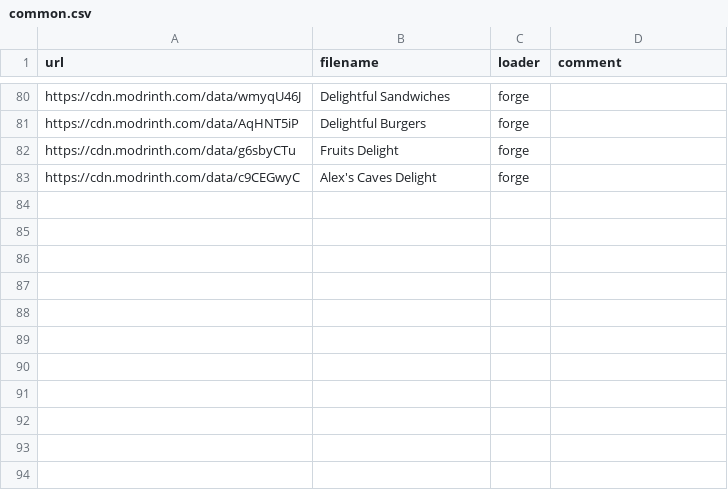
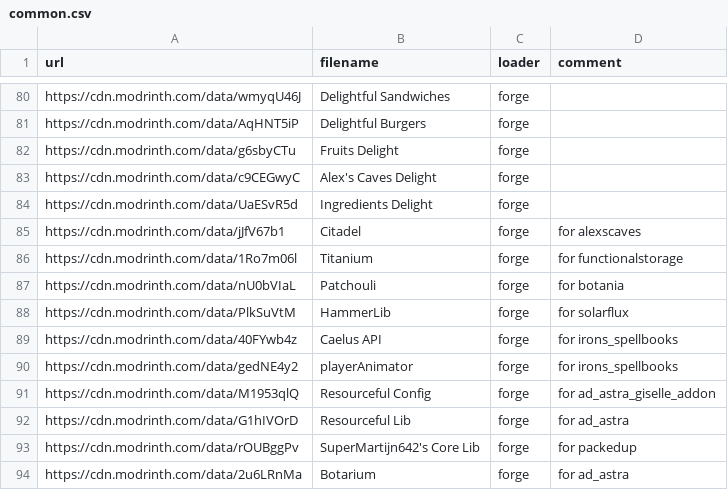
Before and after one commit to Kseen715/kaidame, a CSV file: getters/common.csv, drawn as a sheet; only a part is shown, gaps mark what is left out.

Commit message:
Add new mods to common.csv with relevant comments

```diff
--- a/getters/common.csv
+++ b/getters/common.csv
@@ -83 +83,12 @@ url,filename,loader,comment
 "https://cdn.modrinth.com/data/c9CEGwyC","Alex's Caves Delight","forge",""
+"https://cdn.modrinth.com/data/UaESvR5d","Ingredients Delight","forge",""
+"https://cdn.modrinth.com/data/jJfV67b1","Citadel","forge","for alexscaves"
+"https://cdn.modrinth.com/data/1Ro7m06l","Titanium","forge","for functionalstorage"
+"https://cdn.modrinth.com/data/nU0bVIaL","Patchouli","forge","for botania"
+"https://cdn.modrinth.com/data/PlkSuVtM","HammerLib","forge","for solarflux"
+"https://cdn.modrinth.com/data/40FYwb4z","Caelus API","forge","for irons_spellbooks"
+"https://cdn.modrinth.com/data/gedNE4y2","playerAnimator","forge","for irons_spellbooks"
+"https://cdn.modrinth.com/data/M1953qlQ","Resourceful Config","forge","for ad_astra_giselle_addon"
+"https://cdn.modrinth.com/data/G1hIVOrD","Resourceful Lib","forge","for ad_astra"
+"https://cdn.modrinth.com/data/rOUBggPv","SuperMartijn642's Core Lib","forge","for packedup"
+"https://cdn.modrinth.com/data/2u6LRnMa","Botarium","forge","for ad_astra"
```
